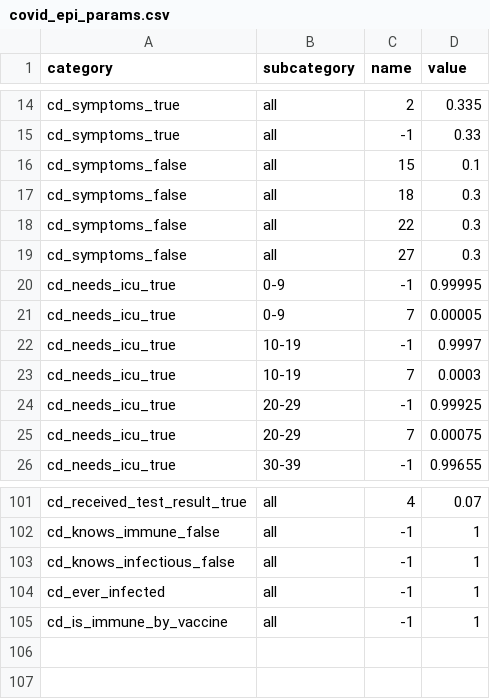
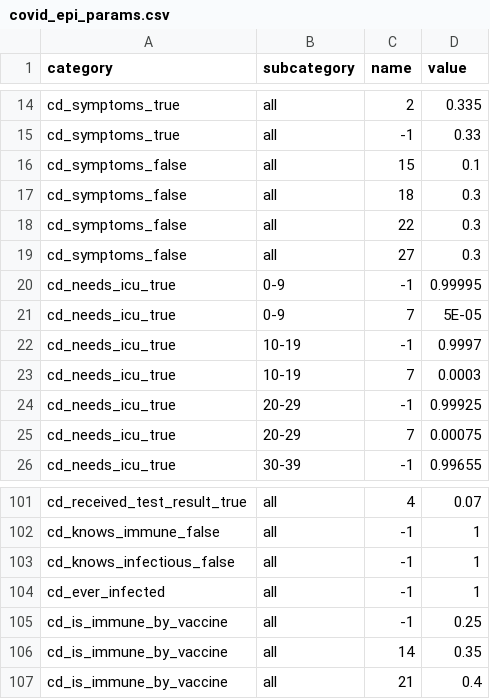
Before and after one commit to covid-19-impact-lab/sid, a CSV file: src/sid/covid_epi_params.csv, drawn as a sheet; only a part is shown, gaps mark what is left out.

Commit message:
Add realistic vaccination countdowns.

```diff
--- a/src/sid/covid_epi_params.csv
+++ b/src/sid/covid_epi_params.csv
@@ -20,3 +20,3 @@ cd_symptoms_false,all,27,0.3
 cd_needs_icu_true,0-9,-1,0.99995
-cd_needs_icu_true,0-9,7,0.00005
+cd_needs_icu_true,0-9,7,5E-05
 cd_needs_icu_true,10-19,-1,0.9997
@@ -104,2 +104,4 @@ cd_knows_infectious_false,all,-1,1
 cd_ever_infected,all,-1,1
-cd_is_immune_by_vaccine,all,-1,1
+cd_is_immune_by_vaccine,all,-1,0.25
+cd_is_immune_by_vaccine,all,14,0.35
+cd_is_immune_by_vaccine,all,21,0.4
```
